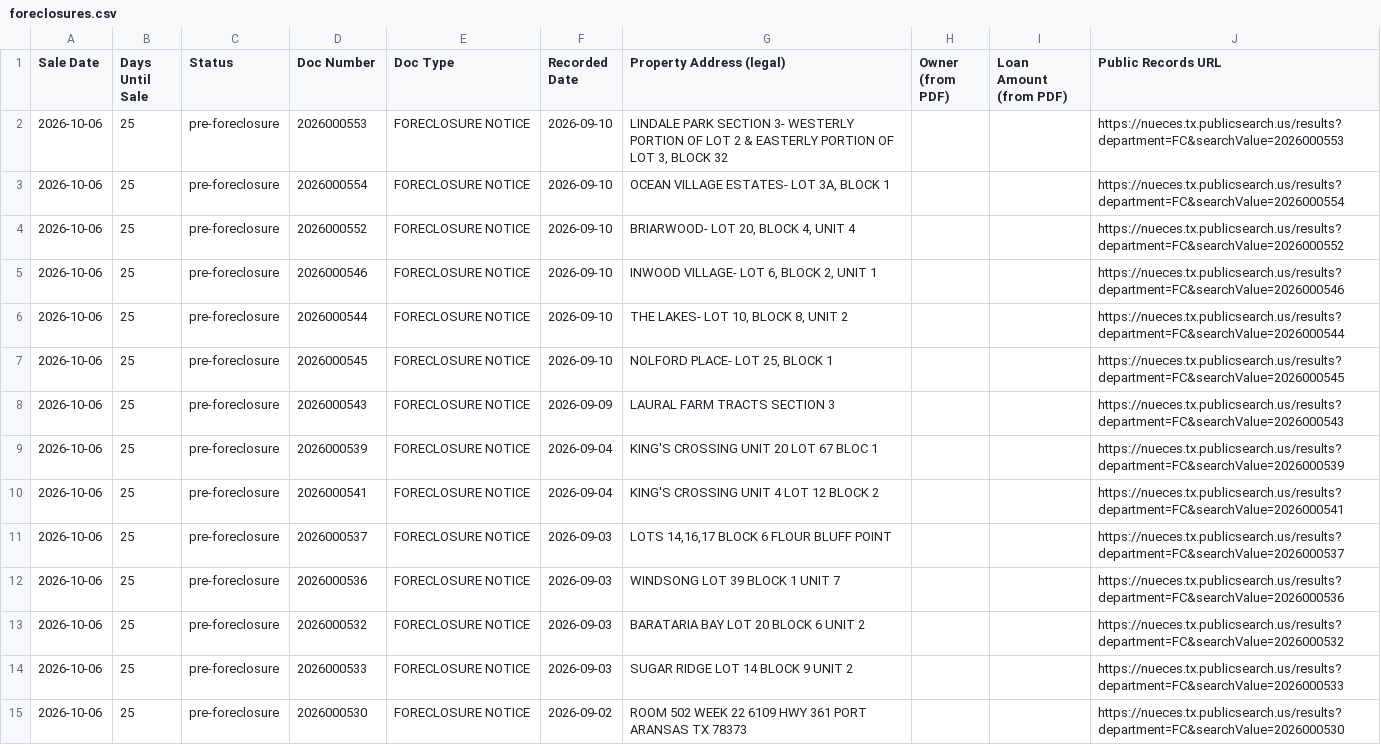
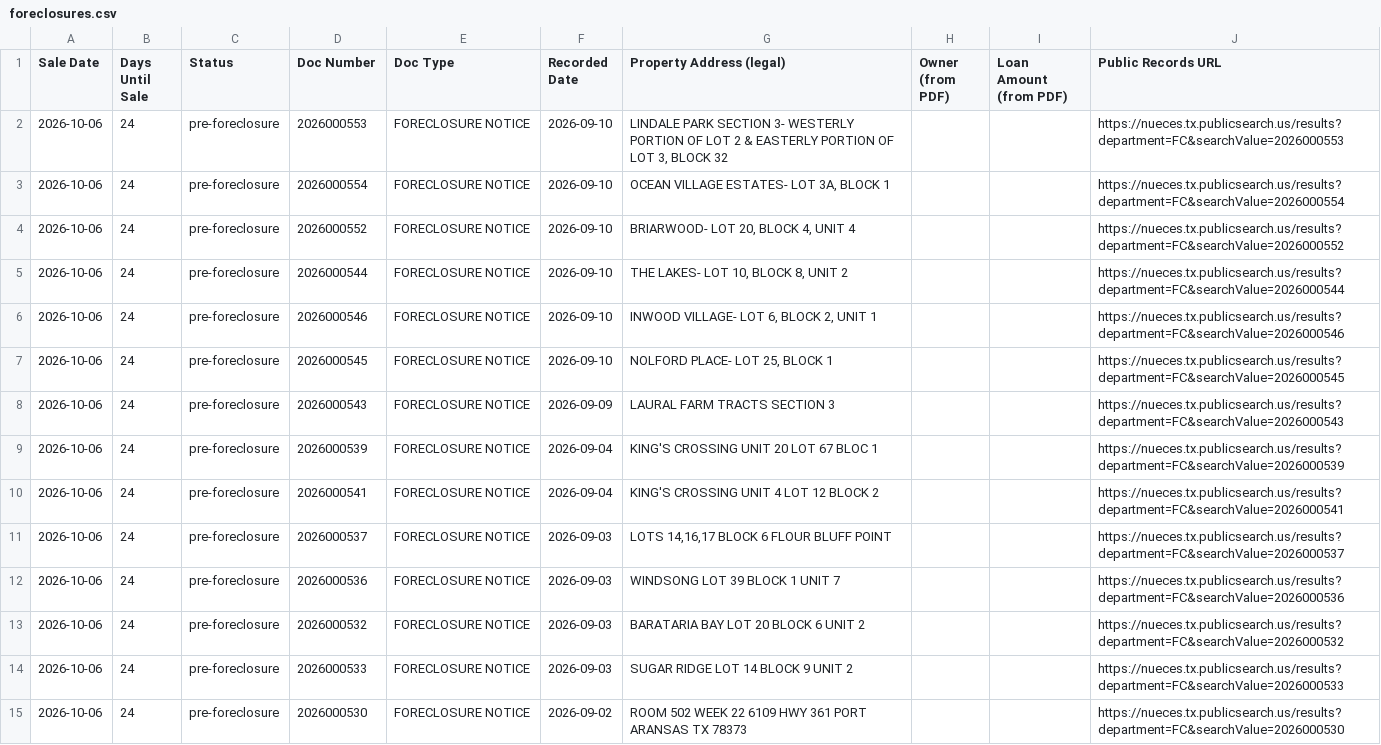
Before and after one commit to sbrios85/nueces-leads, a CSV file: data/foreclosures.csv, drawn as a sheet; only a part is shown; the diff covers the shown part only.

```diff
--- a/data/foreclosures.csv
+++ b/data/foreclosures.csv
@@ -1,15 +1,15 @@
 Sale Date,Days Until Sale,Status,Doc Number,Doc Type,Recorded Date,Property Address (legal),Owner (from PDF),Loan Amount (from PDF),Public Records URL
-2026-10-06,25,pre-foreclosure,2026000553,FORECLOSURE NOTICE,2026-09-10,"LINDALE PARK SECTION 3- WESTERLY PORTION OF LOT 2 & EASTERLY PORTION OF LOT 3, BLOCK 32",,,https://nueces.tx.publicsearch.us/results?department=FC&searchValue=2026000553
-2026-10-06,25,pre-foreclosure,2026000554,FORECLOSURE NOTICE,2026-09-10,"OCEAN VILLAGE ESTATES- LOT 3A, BLOCK 1",,,https://nueces.tx.publicsearch.us/results?department=FC&searchValue=2026000554
-2026-10-06,25,pre-foreclosure,2026000552,FORECLOSURE NOTICE,2026-09-10,"BRIARWOOD- LOT 20, BLOCK 4, UNIT 4",,,https://nueces.tx.publicsearch.us/results?department=FC&searchValue=2026000552
-2026-10-06,25,pre-foreclosure,2026000546,FORECLOSURE NOTICE,2026-09-10,"INWOOD VILLAGE- LOT 6, BLOCK 2, UNIT 1",,,https://nueces.tx.publicsearch.us/results?department=FC&searchValue=2026000546
-2026-10-06,25,pre-foreclosure,2026000544,FORECLOSURE NOTICE,2026-09-10,"THE LAKES- LOT 10, BLOCK 8, UNIT 2",,,https://nueces.tx.publicsearch.us/results?department=FC&searchValue=2026000544
-2026-10-06,25,pre-foreclosure,2026000545,FORECLOSURE NOTICE,2026-09-10,"NOLFORD PLACE- LOT 25, BLOCK 1",,,https://nueces.tx.publicsearch.us/results?department=FC&searchValue=2026000545
-2026-10-06,25,pre-foreclosure,2026000543,FORECLOSURE NOTICE,2026-09-09,LAURAL FARM TRACTS  SECTION 3,,,https://nueces.tx.publicsearch.us/results?department=FC&searchValue=2026000543
-2026-10-06,25,pre-foreclosure,2026000539,FORECLOSURE NOTICE,2026-09-04,KING'S CROSSING UNIT 20 LOT 67 BLOC 1,,,https://nueces.tx.publicsearch.us/results?department=FC&searchValue=2026000539
-2026-10-06,25,pre-foreclosure,2026000541,FORECLOSURE NOTICE,2026-09-04,KING'S CROSSING UNIT 4 LOT 12 BLOCK 2,,,https://nueces.tx.publicsearch.us/results?department=FC&searchValue=2026000541
-2026-10-06,25,pre-foreclosure,2026000537,FORECLOSURE NOTICE,2026-09-03,"LOTS 14,16,17 BLOCK 6 FLOUR BLUFF POINT",,,https://nueces.tx.publicsearch.us/results?department=FC&searchValue=2026000537
-2026-10-06,25,pre-foreclosure,2026000536,FORECLOSURE NOTICE,2026-09-03,WINDSONG LOT 39 BLOCK 1 UNIT 7,,,https://nueces.tx.publicsearch.us/results?department=FC&searchValue=2026000536
-2026-10-06,25,pre-foreclosure,2026000532,FORECLOSURE NOTICE,2026-09-03,BARATARIA BAY LOT 20 BLOCK 6 UNIT 2,,,https://nueces.tx.publicsearch.us/results?department=FC&searchValue=2026000532
-2026-10-06,25,pre-foreclosure,2026000533,FORECLOSURE NOTICE,2026-09-03,SUGAR RIDGE LOT 14 BLOCK 9 UNIT 2,,,https://nueces.tx.publicsearch.us/results?department=FC&searchValue=2026000533
-2026-10-06,25,pre-foreclosure,2026000530,FORECLOSURE NOTICE,2026-09-02,ROOM 502 WEEK 22 6109 HWY 361 PORT ARANSAS TX 78373,,,https://nueces.tx.publicsearch.us/results?department=FC&searchValue=2026000530
+2026-10-06,24,pre-foreclosure,2026000553,FORECLOSURE NOTICE,2026-09-10,"LINDALE PARK SECTION 3- WESTERLY PORTION OF LOT 2 & EASTERLY PORTION OF LOT 3, BLOCK 32",,,https://nueces.tx.publicsearch.us/results?department=FC&searchValue=2026000553
+2026-10-06,24,pre-foreclosure,2026000554,FORECLOSURE NOTICE,2026-09-10,"OCEAN VILLAGE ESTATES- LOT 3A, BLOCK 1",,,https://nueces.tx.publicsearch.us/results?department=FC&searchValue=2026000554
+2026-10-06,24,pre-foreclosure,2026000552,FORECLOSURE NOTICE,2026-09-10,"BRIARWOOD- LOT 20, BLOCK 4, UNIT 4",,,https://nueces.tx.publicsearch.us/results?department=FC&searchValue=2026000552
+2026-10-06,24,pre-foreclosure,2026000544,FORECLOSURE NOTICE,2026-09-10,"THE LAKES- LOT 10, BLOCK 8, UNIT 2",,,https://nueces.tx.publicsearch.us/results?department=FC&searchValue=2026000544
+2026-10-06,24,pre-foreclosure,2026000546,FORECLOSURE NOTICE,2026-09-10,"INWOOD VILLAGE- LOT 6, BLOCK 2, UNIT 1",,,https://nueces.tx.publicsearch.us/results?department=FC&searchValue=2026000546
+2026-10-06,24,pre-foreclosure,2026000545,FORECLOSURE NOTICE,2026-09-10,"NOLFORD PLACE- LOT 25, BLOCK 1",,,https://nueces.tx.publicsearch.us/results?department=FC&searchValue=2026000545
+2026-10-06,24,pre-foreclosure,2026000543,FORECLOSURE NOTICE,2026-09-09,LAURAL FARM TRACTS  SECTION 3,,,https://nueces.tx.publicsearch.us/results?department=FC&searchValue=2026000543
+2026-10-06,24,pre-foreclosure,2026000539,FORECLOSURE NOTICE,2026-09-04,KING'S CROSSING UNIT 20 LOT 67 BLOC 1,,,https://nueces.tx.publicsearch.us/results?department=FC&searchValue=2026000539
+2026-10-06,24,pre-foreclosure,2026000541,FORECLOSURE NOTICE,2026-09-04,KING'S CROSSING UNIT 4 LOT 12 BLOCK 2,,,https://nueces.tx.publicsearch.us/results?department=FC&searchValue=2026000541
+2026-10-06,24,pre-foreclosure,2026000537,FORECLOSURE NOTICE,2026-09-03,"LOTS 14,16,17 BLOCK 6 FLOUR BLUFF POINT",,,https://nueces.tx.publicsearch.us/results?department=FC&searchValue=2026000537
+2026-10-06,24,pre-foreclosure,2026000536,FORECLOSURE NOTICE,2026-09-03,WINDSONG LOT 39 BLOCK 1 UNIT 7,,,https://nueces.tx.publicsearch.us/results?department=FC&searchValue=2026000536
+2026-10-06,24,pre-foreclosure,2026000532,FORECLOSURE NOTICE,2026-09-03,BARATARIA BAY LOT 20 BLOCK 6 UNIT 2,,,https://nueces.tx.publicsearch.us/results?department=FC&searchValue=2026000532
+2026-10-06,24,pre-foreclosure,2026000533,FORECLOSURE NOTICE,2026-09-03,SUGAR RIDGE LOT 14 BLOCK 9 UNIT 2,,,https://nueces.tx.publicsearch.us/results?department=FC&searchValue=2026000533
+2026-10-06,24,pre-foreclosure,2026000530,FORECLOSURE NOTICE,2026-09-02,ROOM 502 WEEK 22 6109 HWY 361 PORT ARANSAS TX 78373,,,https://nueces.tx.publicsearch.us/results?department=FC&searchValue=2026000530
```
Also changed, not shown: 63 edited cells elsewhere in this file, data/leads_for_ghl.csv, 6 other files.
